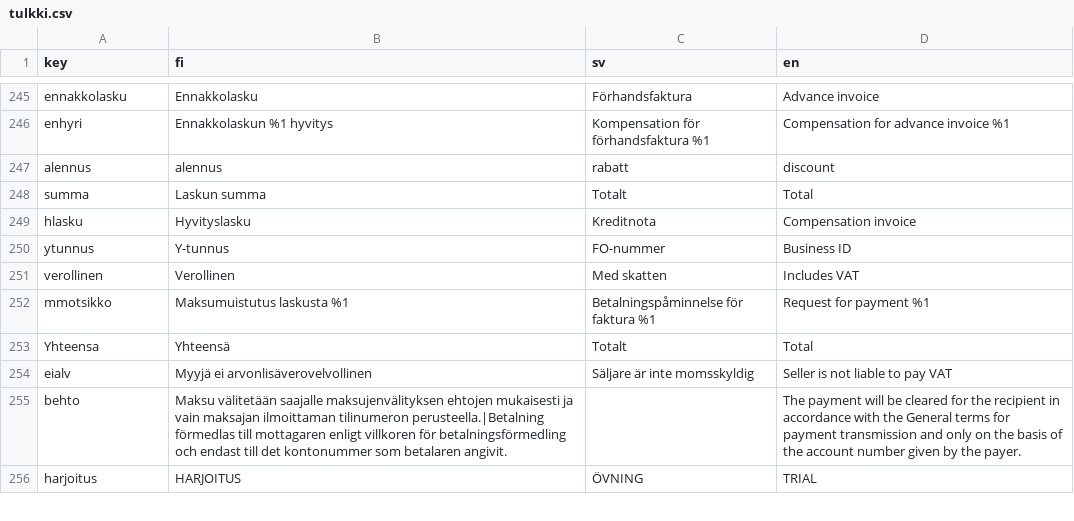
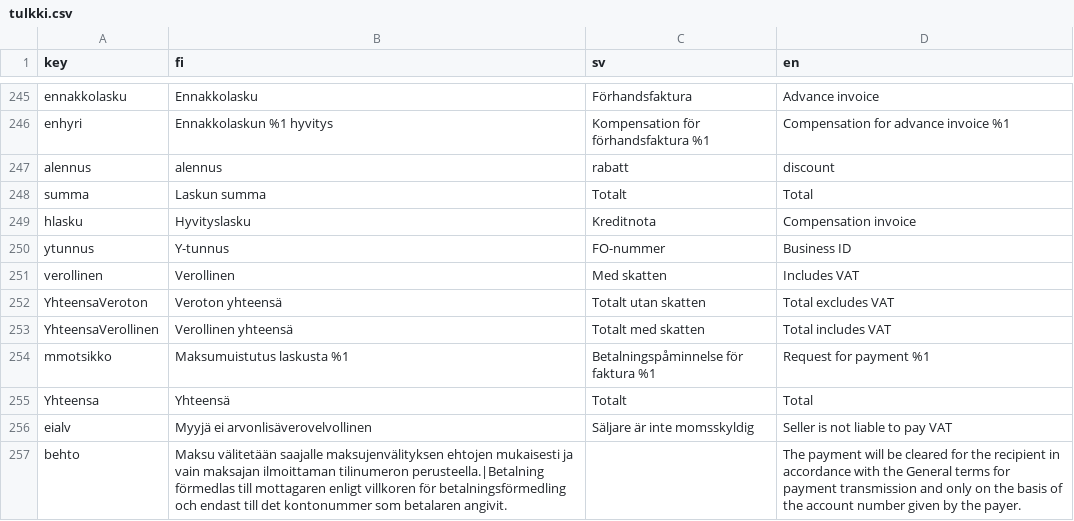
Before and after one commit to artoh/kitupiikki, a CSV file: kitsas/tr/tulkki.csv, drawn as a sheet; only a part is shown, gaps mark what is left out; the shorter side is filled out with more unchanged rows.

```diff
--- a/kitsas/tr/tulkki.csv
+++ b/kitsas/tr/tulkki.csv
@@ -251,2 +251,4 @@ ytunnus,Y-tunnus,FO-nummer,Business ID
 verollinen,Verollinen,Med skatten,Includes VAT
+YhteensaVeroton,Veroton yhteensä,Totalt utan skatten,Total excludes VAT
+YhteensaVerollinen,Verollinen yhteensä,Totalt med skatten,Total includes VAT
 mmotsikko,Maksumuistutus laskusta %1,Betalningspåminnelse för faktura %1,Request for payment %1
```
Also changed, not shown: 20 other files.
